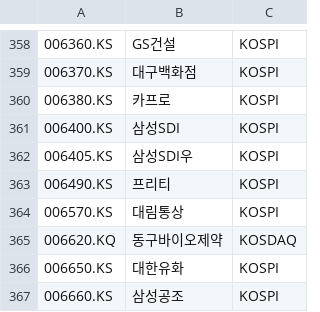
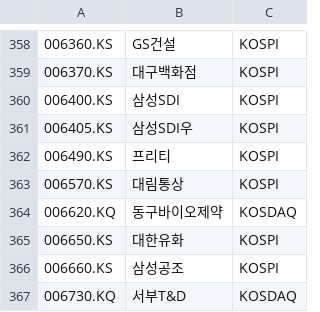
Before and after one commit to benjaminpo/finance-dataset, a CSV file: config/listings/krx-listed-symbols.csv, drawn as a sheet; only a part is shown, gaps mark what is left out; the shorter side is filled out with more unchanged rows; the diff names each change by its address in the sheet, - before the commit and + after, or states it on an @@ line.

```diff
--- a/config/listings/krx-listed-symbols.csv
+++ b/config/listings/krx-listed-symbols.csv
-row 360: 006380.KS | 카프로 | KOSPI
```
Also changed, not shown: config/listings/tse-listed-symbols.csv.
